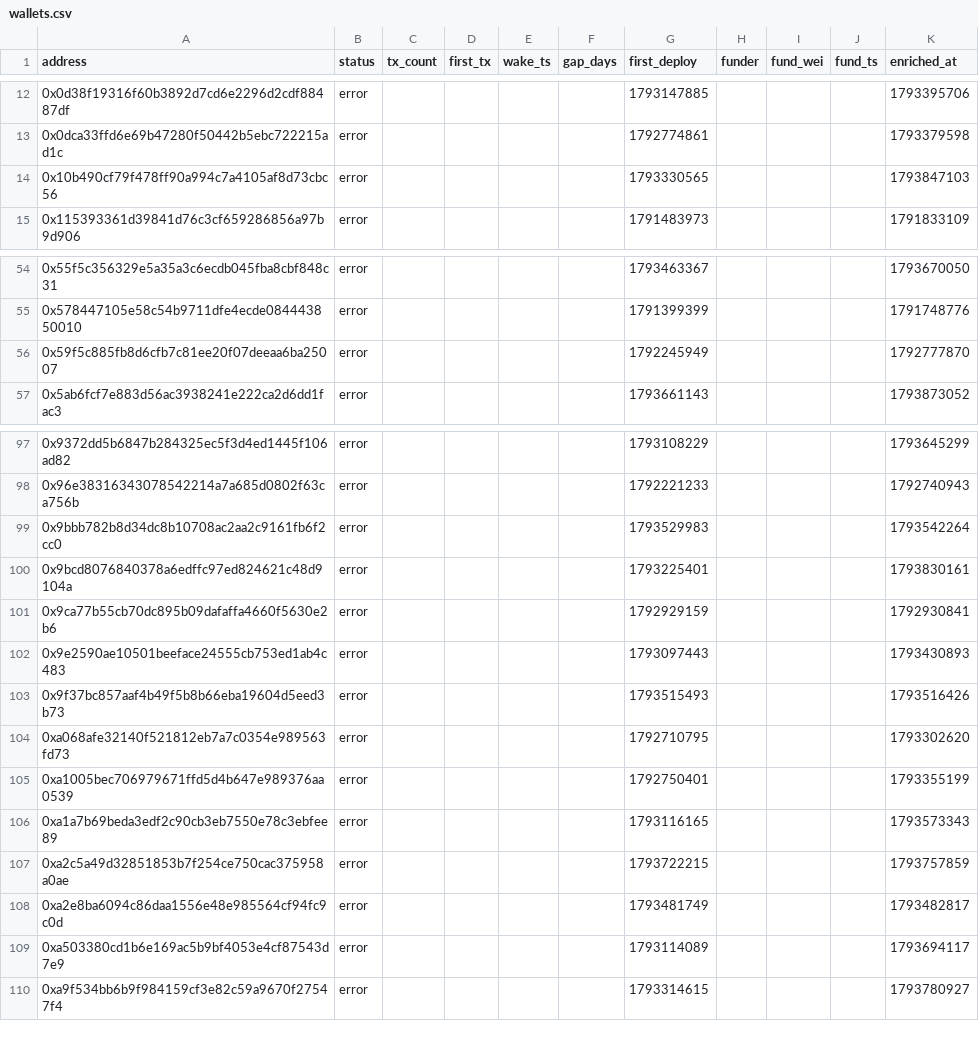
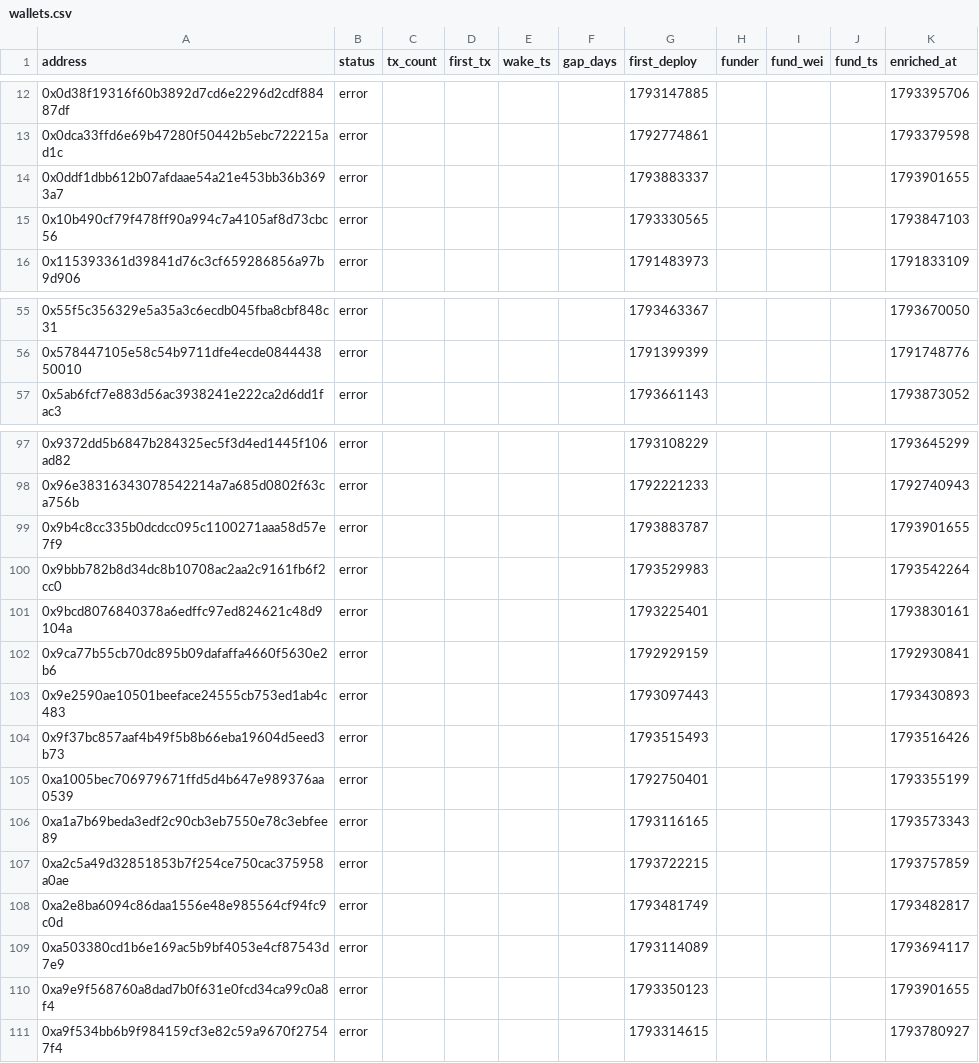
Before and after one commit to ashil13/early-hunter, a CSV file: data/wallets.csv, drawn as a sheet; only a part is shown, gaps mark what is left out; removed rows and columns are numbered as before the commit, all else as after; the diff covers the shown part only; the diff names each change by its address in the sheet, - before the commit and + after, or states it on an @@ line.

```diff
--- a/data/wallets.csv
+++ b/data/wallets.csv
+row 14: 0x0ddf1dbb612b07afdaae54a21e453bb36b3693a7 | error |  |  |  |  | 1793883337 |  |  |  | 1793901655
-row 56: 0x59f5c885fb8d6cfb7c81ee20f07deeaa6ba25007 | error |  |  |  |  | 1792245949 |  |  |  | 1792777870
+row 99: 0x9b4c8cc335b0dcdcc095c1100271aaa58d57e7f9 | error |  |  |  |  | 1793883787 |  |  |  | 1793901655
-row 104: 0xa068afe32140f521812eb7a7c0354e989563fd73 | error |  |  |  |  | 1792710795 |  |  |  | 1793302620
+row 110: 0xa9e9f568760a8dad7b0f631e0fcd34ca99c0a8f4 | error |  |  |  |  | 1793350123 |  |  |  | 1793901655
```
Also changed, not shown: 1 added row and 1 edited cell elsewhere in this file, data/candidates_seen.csv, 3 other files.
